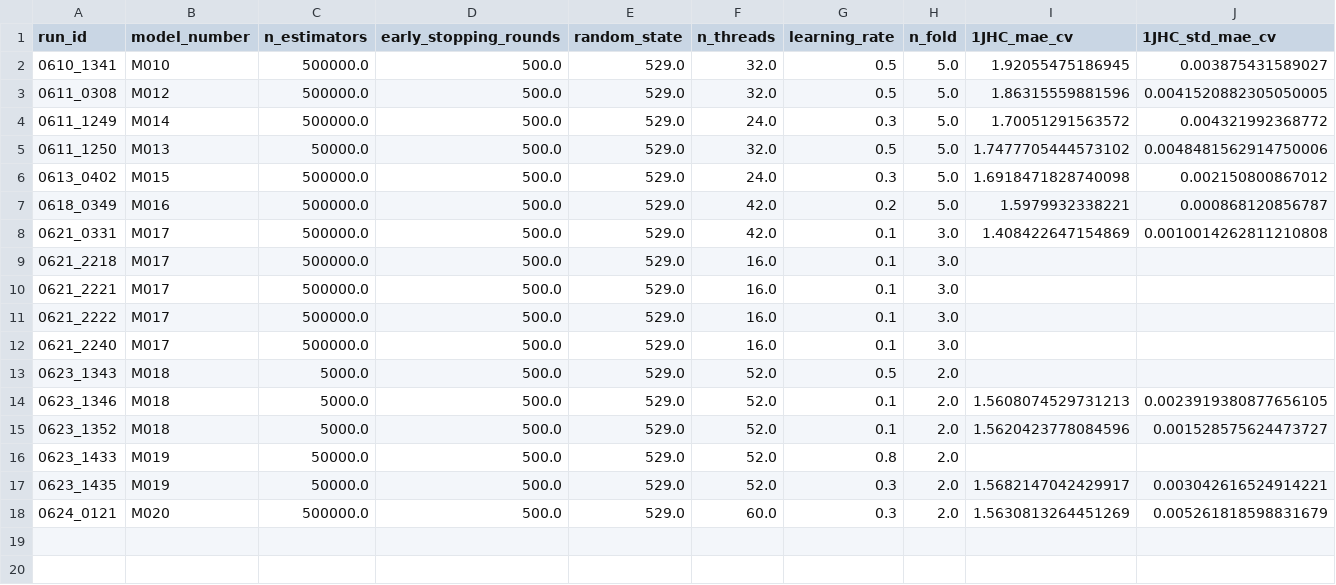
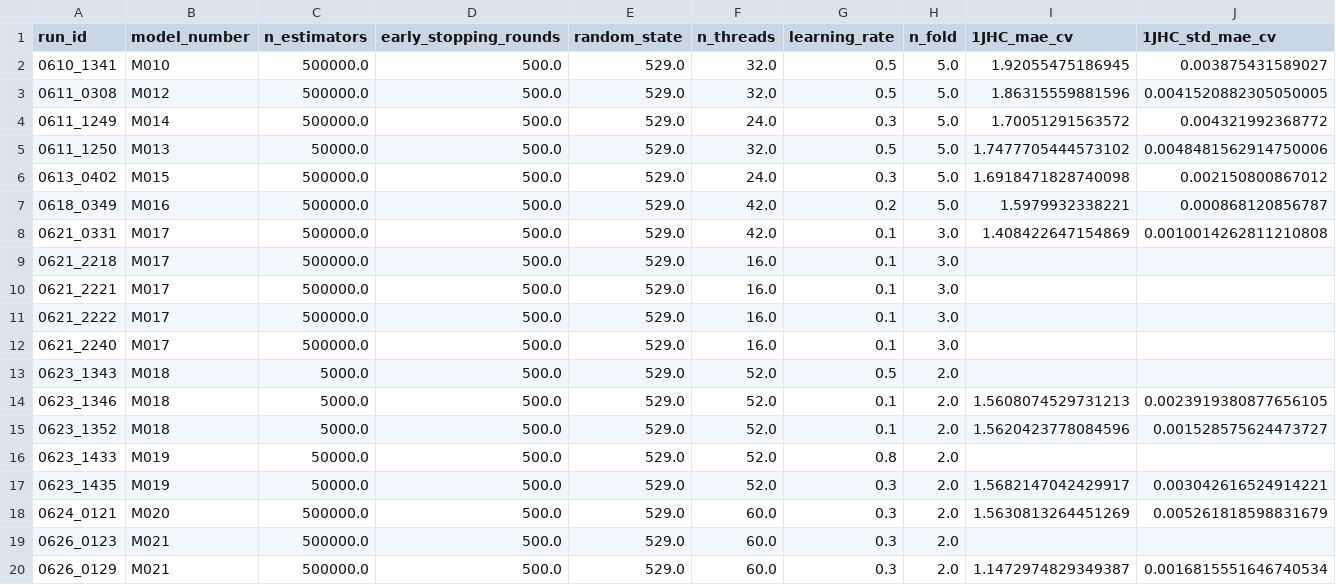
Before and after one commit to RobMulla/kaggle-champs-2019, a CSV file: tracking/tracking.csv, drawn as a sheet; only a part is shown; rows hold the shown columns only; the diff names each change by its address in the sheet, - before the commit and + after, or states it on an @@ line.

Commit message:
models M021 and M022, feature engineering FE009

```diff
--- a/tracking/tracking.csv
+++ b/tracking/tracking.csv
+row 19: 0626_0123 | M021 | 500000.0 | 500.0 | 529.0 | 60.0 | 0.3 | 2.0
+row 20: 0626_0129 | M021 | 500000.0 | 500.0 | 529.0 | 60.0 | 0.3 | 2.0 | 1.1472974829349387 | 0.0016815551646740534
```
Also changed, not shown: 8 other files.
